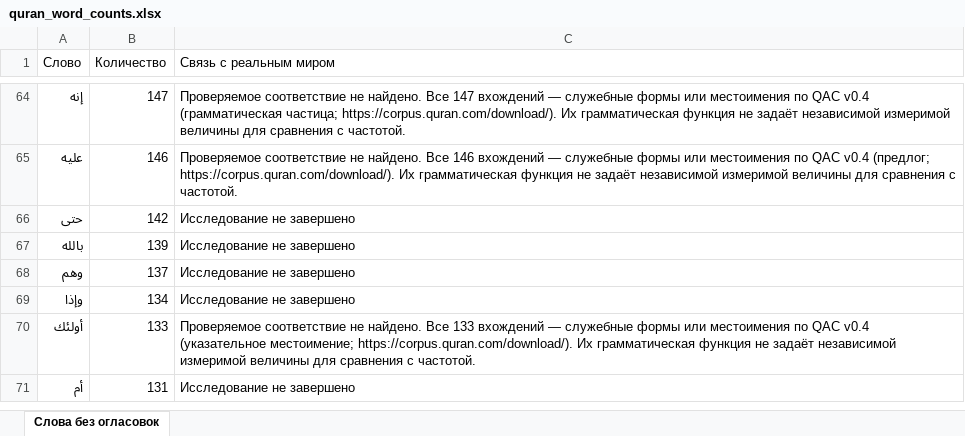
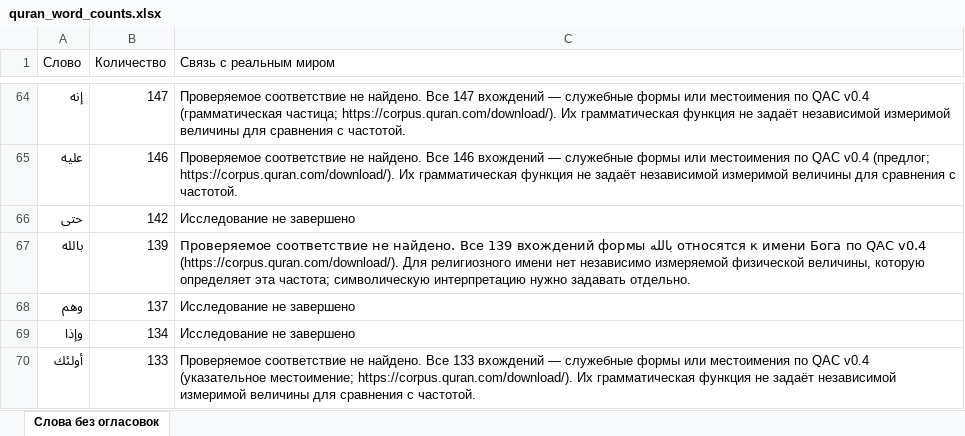
Before and after one commit to NQUAREx/Quran-analysis-words, an Excel workbook: data/quran_word_counts.xlsx, sheet Слова без огласовок, drawn as a sheet; only a part is shown, gaps mark what is left out; the shorter side is filled out with more unchanged rows; values as stored, in another font and other column widths than the file's, no cell formats; the diff covers the shown part only; the diff names each change by its address in the sheet, - before the commit and + after, or states it on an @@ line.

```diff
--- a/data/quran_word_counts.xlsx (sheet Слова без огласовок)
+++ b/data/quran_word_counts.xlsx (sheet Слова без огласовок)
-C67 (Связь с реальным миром): Исследование не завершено
+C67 (Связь с реальным миром): Проверяемое соответствие не найдено. Все 139 вхождений формы بالله относятся к имени Бога по QAC v0.4 (https://corpus.quran.com/download/). Для религиозного имени нет независимо измеряемой физической величины, которую определяет эта частота; символическую интерпретацию нужно задавать отдельно.
```
Also changed, not shown: 38 edited cells elsewhere in this sheet, cell formats, 46 other files.
